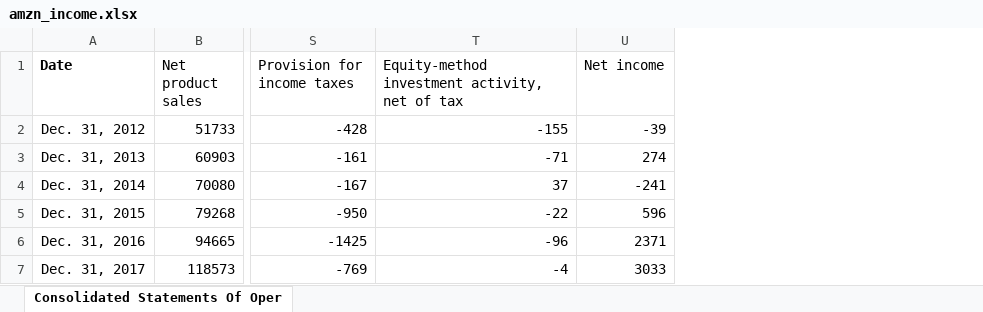
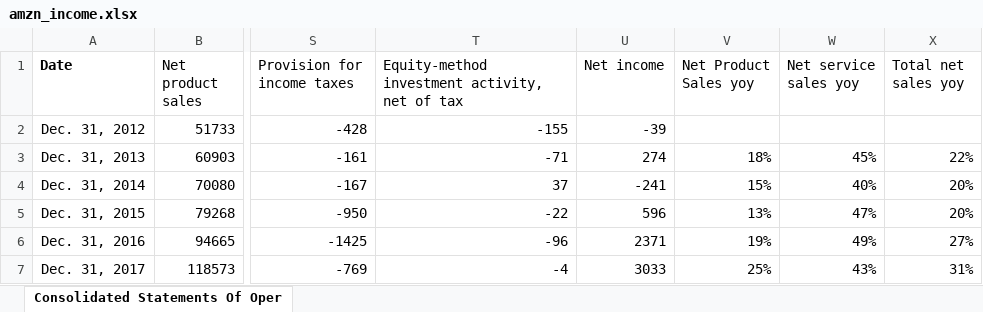
Before and after one commit to mikecalabro97/amzn, an Excel workbook: amzn_income.xlsx, sheet Consolidated Statements Of Oper, drawn as a sheet; only a part is shown, gaps mark what is left out; values as stored, in another font and other column widths than the file's, no borders; the diff names each change by its address in the sheet, - before the commit and + after, or states it on an @@ line.

```diff
--- a/amzn_income.xlsx (sheet Consolidated Statements Of Oper)
+++ b/amzn_income.xlsx (sheet Consolidated Statements Of Oper)
+column V (Net Product Sales yoy), rows 3-7: 18% | 15% | 13% | 19% | 25%
+column W (Net service sales yoy), rows 3-7: 45% | 40% | 47% | 49% | 43%
+column X (Total net sales yoy), rows 3-7: 22% | 20% | 20% | 27% | 31%
```
Also changed, not shown: 2 other files.
